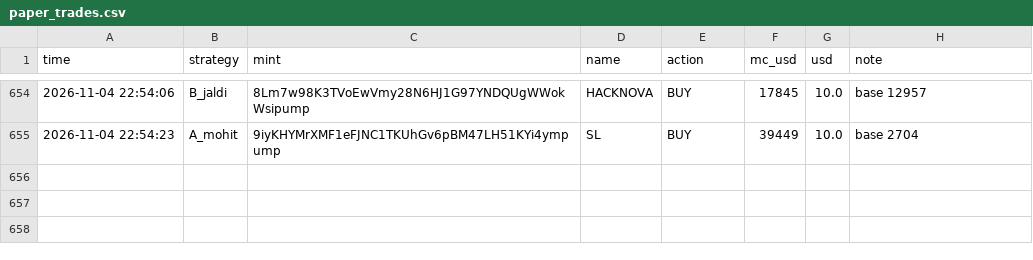
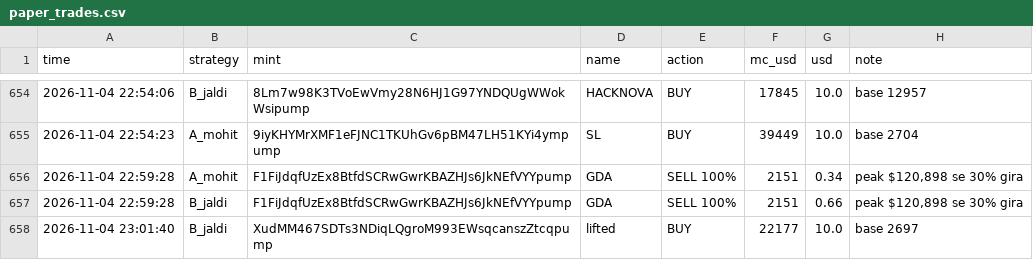
Before and after one commit to mohit1337890-rgb/pump-paper-bot, a CSV file: paper_trades.csv, drawn as a sheet; only a part is shown, gaps mark what is left out.

Commit message:
paper bot update 2026-11-04_23:01

```diff
--- a/paper_trades.csv
+++ b/paper_trades.csv
@@ -655 +655,4 @@ time,strategy,mint,name,action,mc_usd,usd,note
 2026-11-04 22:54:23,A_mohit,9iyKHYMrXMF1eFJNC1TKUhGv6pBM47LH51KYi4ympump,SL,BUY,39449,10.0,base 2704
+2026-11-04 22:59:28,A_mohit,F1FiJdqfUzEx8BtfdSCRwGwrKBAZHJs6JkNEfVYYpump,GDA,SELL 100%,2151,0.34,"peak $120,898 se 30% gira"
+2026-11-04 22:59:28,B_jaldi,F1FiJdqfUzEx8BtfdSCRwGwrKBAZHJs6JkNEfVYYpump,GDA,SELL 100%,2151,0.66,"peak $120,898 se 30% gira"
+2026-11-04 23:01:40,B_jaldi,XudMM467SDTs3NDiqLQgroM993EWsqcanszZtcqpump,lifted,BUY,22177,10.0,base 2697
```
Also changed, not shown: 2 other files.
